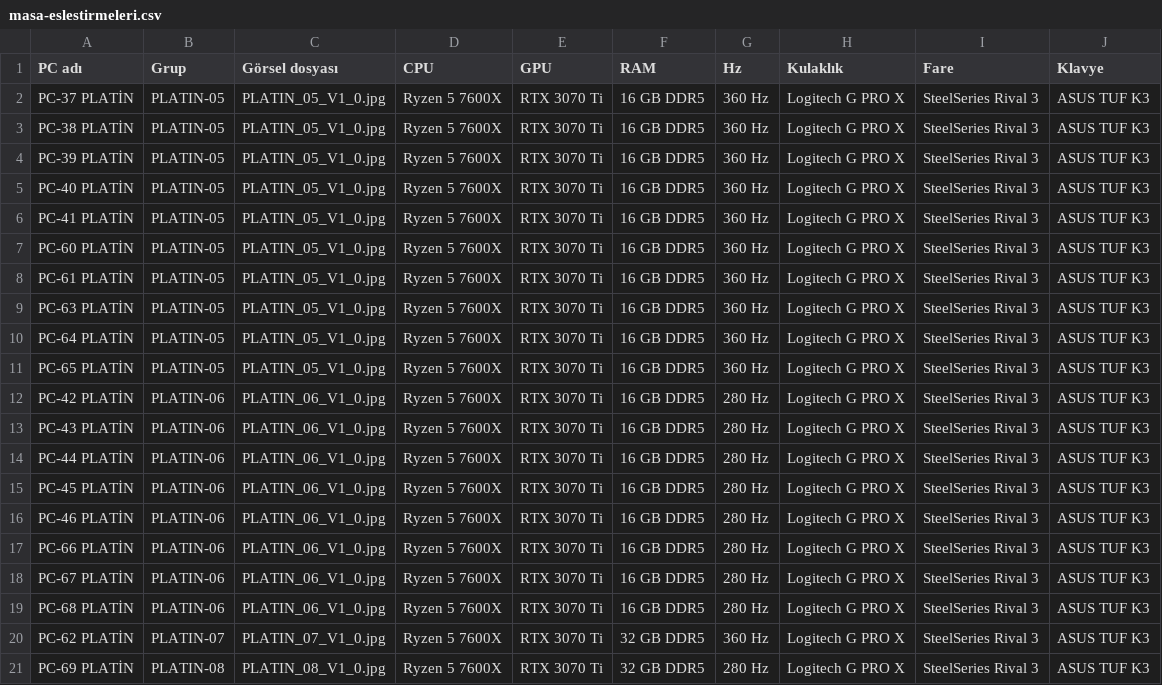
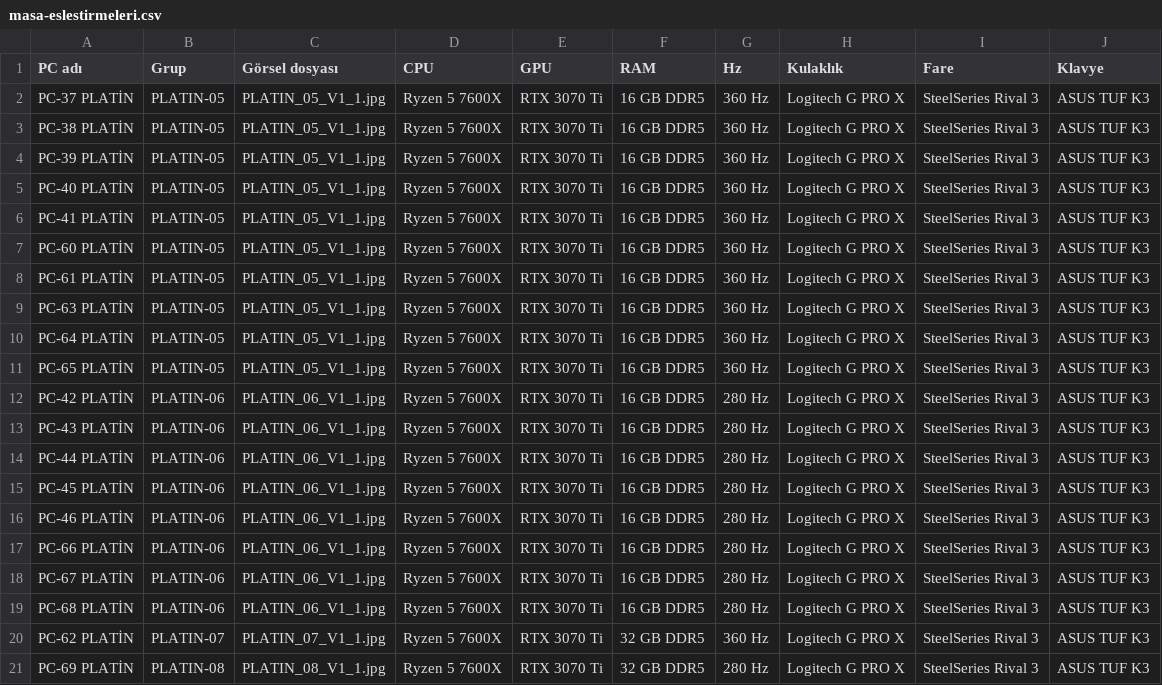
Before and after one commit to kampusarena-lgtm/kamp-s, a CSV file: PLATIN/masa-eslestirmeleri.csv, drawn as a sheet.

```diff
--- a/PLATIN/masa-eslestirmeleri.csv
+++ b/PLATIN/masa-eslestirmeleri.csv
@@ -1,21 +1,21 @@
 PC adı;Grup;Görsel dosyası;CPU;GPU;RAM;Hz;Kulaklık;Fare;Klavye
-PC-37 PLATİN;PLATIN-05;PLATIN_05_V1_0.jpg;Ryzen 5 7600X;RTX 3070 Ti;16 GB DDR5;360 Hz;Logitech G PRO X;SteelSeries Rival 3;ASUS TUF K3
-PC-38 PLATİN;PLATIN-05;PLATIN_05_V1_0.jpg;Ryzen 5 7600X;RTX 3070 Ti;16 GB DDR5;360 Hz;Logitech G PRO X;SteelSeries Rival 3;ASUS TUF K3
-PC-39 PLATİN;PLATIN-05;PLATIN_05_V1_0.jpg;Ryzen 5 7600X;RTX 3070 Ti;16 GB DDR5;360 Hz;Logitech G PRO X;SteelSeries Rival 3;ASUS TUF K3
-PC-40 PLATİN;PLATIN-05;PLATIN_05_V1_0.jpg;Ryzen 5 7600X;RTX 3070 Ti;16 GB DDR5;360 Hz;Logitech G PRO X;SteelSeries Rival 3;ASUS TUF K3
-PC-41 PLATİN;PLATIN-05;PLATIN_05_V1_0.jpg;Ryzen 5 7600X;RTX 3070 Ti;16 GB DDR5;360 Hz;Logitech G PRO X;SteelSeries Rival 3;ASUS TUF K3
-PC-60 PLATİN;PLATIN-05;PLATIN_05_V1_0.jpg;Ryzen 5 7600X;RTX 3070 Ti;16 GB DDR5;360 Hz;Logitech G PRO X;SteelSeries Rival 3;ASUS TUF K3
-PC-61 PLATİN;PLATIN-05;PLATIN_05_V1_0.jpg;Ryzen 5 7600X;RTX 3070 Ti;16 GB DDR5;360 Hz;Logitech G PRO X;SteelSeries Rival 3;ASUS TUF K3
-PC-63 PLATİN;PLATIN-05;PLATIN_05_V1_0.jpg;Ryzen 5 7600X;RTX 3070 Ti;16 GB DDR5;360 Hz;Logitech G PRO X;SteelSeries Rival 3;ASUS TUF K3
-PC-64 PLATİN;PLATIN-05;PLATIN_05_V1_0.jpg;Ryzen 5 7600X;RTX 3070 Ti;16 GB DDR5;360 Hz;Logitech G PRO X;SteelSeries Rival 3;ASUS TUF K3
-PC-65 PLATİN;PLATIN-05;PLATIN_05_V1_0.jpg;Ryzen 5 7600X;RTX 3070 Ti;16 GB DDR5;360 Hz;Logitech G PRO X;SteelSeries Rival 3;ASUS TUF K3
-PC-42 PLATİN;PLATIN-06;PLATIN_06_V1_0.jpg;Ryzen 5 7600X;RTX 3070 Ti;16 GB DDR5;280 Hz;Logitech G PRO X;SteelSeries Rival 3;ASUS TUF K3
-PC-43 PLATİN;PLATIN-06;PLATIN_06_V1_0.jpg;Ryzen 5 7600X;RTX 3070 Ti;16 GB DDR5;280 Hz;Logitech G PRO X;SteelSeries Rival 3;ASUS TUF K3
-PC-44 PLATİN;PLATIN-06;PLATIN_06_V1_0.jpg;Ryzen 5 7600X;RTX 3070 Ti;16 GB DDR5;280 Hz;Logitech G PRO X;SteelSeries Rival 3;ASUS TUF K3
-PC-45 PLATİN;PLATIN-06;PLATIN_06_V1_0.jpg;Ryzen 5 7600X;RTX 3070 Ti;16 GB DDR5;280 Hz;Logitech G PRO X;SteelSeries Rival 3;ASUS TUF K3
-PC-46 PLATİN;PLATIN-06;PLATIN_06_V1_0.jpg;Ryzen 5 7600X;RTX 3070 Ti;16 GB DDR5;280 Hz;Logitech G PRO X;SteelSeries Rival 3;ASUS TUF K3
-PC-66 PLATİN;PLATIN-06;PLATIN_06_V1_0.jpg;Ryzen 5 7600X;RTX 3070 Ti;16 GB DDR5;280 Hz;Logitech G PRO X;SteelSeries Rival 3;ASUS TUF K3
-PC-67 PLATİN;PLATIN-06;PLATIN_06_V1_0.jpg;Ryzen 5 7600X;RTX 3070 Ti;16 GB DDR5;280 Hz;Logitech G PRO X;SteelSeries Rival 3;ASUS TUF K3
-PC-68 PLATİN;PLATIN-06;PLATIN_06_V1_0.jpg;Ryzen 5 7600X;RTX 3070 Ti;16 GB DDR5;280 Hz;Logitech G PRO X;SteelSeries Rival 3;ASUS TUF K3
-PC-62 PLATİN;PLATIN-07;PLATIN_07_V1_0.jpg;Ryzen 5 7600X;RTX 3070 Ti;32 GB DDR5;360 Hz;Logitech G PRO X;SteelSeries Rival 3;ASUS TUF K3
-PC-69 PLATİN;PLATIN-08;PLATIN_08_V1_0.jpg;Ryzen 5 7600X;RTX 3070 Ti;32 GB DDR5;280 Hz;Logitech G PRO X;SteelSeries Rival 3;ASUS TUF K3
+PC-37 PLATİN;PLATIN-05;PLATIN_05_V1_1.jpg;Ryzen 5 7600X;RTX 3070 Ti;16 GB DDR5;360 Hz;Logitech G PRO X;SteelSeries Rival 3;ASUS TUF K3
+PC-38 PLATİN;PLATIN-05;PLATIN_05_V1_1.jpg;Ryzen 5 7600X;RTX 3070 Ti;16 GB DDR5;360 Hz;Logitech G PRO X;SteelSeries Rival 3;ASUS TUF K3
+PC-39 PLATİN;PLATIN-05;PLATIN_05_V1_1.jpg;Ryzen 5 7600X;RTX 3070 Ti;16 GB DDR5;360 Hz;Logitech G PRO X;SteelSeries Rival 3;ASUS TUF K3
+PC-40 PLATİN;PLATIN-05;PLATIN_05_V1_1.jpg;Ryzen 5 7600X;RTX 3070 Ti;16 GB DDR5;360 Hz;Logitech G PRO X;SteelSeries Rival 3;ASUS TUF K3
+PC-41 PLATİN;PLATIN-05;PLATIN_05_V1_1.jpg;Ryzen 5 7600X;RTX 3070 Ti;16 GB DDR5;360 Hz;Logitech G PRO X;SteelSeries Rival 3;ASUS TUF K3
+PC-60 PLATİN;PLATIN-05;PLATIN_05_V1_1.jpg;Ryzen 5 7600X;RTX 3070 Ti;16 GB DDR5;360 Hz;Logitech G PRO X;SteelSeries Rival 3;ASUS TUF K3
+PC-61 PLATİN;PLATIN-05;PLATIN_05_V1_1.jpg;Ryzen 5 7600X;RTX 3070 Ti;16 GB DDR5;360 Hz;Logitech G PRO X;SteelSeries Rival 3;ASUS TUF K3
+PC-63 PLATİN;PLATIN-05;PLATIN_05_V1_1.jpg;Ryzen 5 7600X;RTX 3070 Ti;16 GB DDR5;360 Hz;Logitech G PRO X;SteelSeries Rival 3;ASUS TUF K3
+PC-64 PLATİN;PLATIN-05;PLATIN_05_V1_1.jpg;Ryzen 5 7600X;RTX 3070 Ti;16 GB DDR5;360 Hz;Logitech G PRO X;SteelSeries Rival 3;ASUS TUF K3
+PC-65 PLATİN;PLATIN-05;PLATIN_05_V1_1.jpg;Ryzen 5 7600X;RTX 3070 Ti;16 GB DDR5;360 Hz;Logitech G PRO X;SteelSeries Rival 3;ASUS TUF K3
+PC-42 PLATİN;PLATIN-06;PLATIN_06_V1_1.jpg;Ryzen 5 7600X;RTX 3070 Ti;16 GB DDR5;280 Hz;Logitech G PRO X;SteelSeries Rival 3;ASUS TUF K3
+PC-43 PLATİN;PLATIN-06;PLATIN_06_V1_1.jpg;Ryzen 5 7600X;RTX 3070 Ti;16 GB DDR5;280 Hz;Logitech G PRO X;SteelSeries Rival 3;ASUS TUF K3
+PC-44 PLATİN;PLATIN-06;PLATIN_06_V1_1.jpg;Ryzen 5 7600X;RTX 3070 Ti;16 GB DDR5;280 Hz;Logitech G PRO X;SteelSeries Rival 3;ASUS TUF K3
+PC-45 PLATİN;PLATIN-06;PLATIN_06_V1_1.jpg;Ryzen 5 7600X;RTX 3070 Ti;16 GB DDR5;280 Hz;Logitech G PRO X;SteelSeries Rival 3;ASUS TUF K3
+PC-46 PLATİN;PLATIN-06;PLATIN_06_V1_1.jpg;Ryzen 5 7600X;RTX 3070 Ti;16 GB DDR5;280 Hz;Logitech G PRO X;SteelSeries Rival 3;ASUS TUF K3
+PC-66 PLATİN;PLATIN-06;PLATIN_06_V1_1.jpg;Ryzen 5 7600X;RTX 3070 Ti;16 GB DDR5;280 Hz;Logitech G PRO X;SteelSeries Rival 3;ASUS TUF K3
+PC-67 PLATİN;PLATIN-06;PLATIN_06_V1_1.jpg;Ryzen 5 7600X;RTX 3070 Ti;16 GB DDR5;280 Hz;Logitech G PRO X;SteelSeries Rival 3;ASUS TUF K3
+PC-68 PLATİN;PLATIN-06;PLATIN_06_V1_1.jpg;Ryzen 5 7600X;RTX 3070 Ti;16 GB DDR5;280 Hz;Logitech G PRO X;SteelSeries Rival 3;ASUS TUF K3
+PC-62 PLATİN;PLATIN-07;PLATIN_07_V1_1.jpg;Ryzen 5 7600X;RTX 3070 Ti;32 GB DDR5;360 Hz;Logitech G PRO X;SteelSeries Rival 3;ASUS TUF K3
+PC-69 PLATİN;PLATIN-08;PLATIN_08_V1_1.jpg;Ryzen 5 7600X;RTX 3070 Ti;32 GB DDR5;280 Hz;Logitech G PRO X;SteelSeries Rival 3;ASUS TUF K3
```
Also changed, not shown: GOLD/masa-eslestirmeleri.csv, 13 other files.
